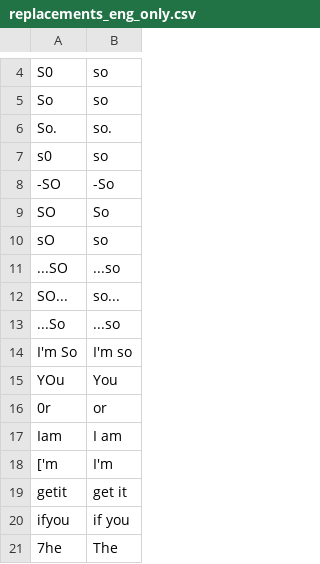
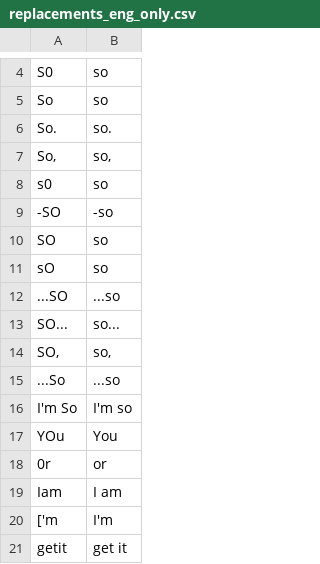
Before and after one commit to philiptn/mkv-auto, a CSV file: scripts/replacements_eng_only.csv, drawn as a sheet; only a part is shown, gaps mark what is left out; the shorter side is filled out with more unchanged rows.

Commit message:
Tweaked memory requirements and added new ocr replacements

```diff
--- a/scripts/replacements_eng_only.csv
+++ b/scripts/replacements_eng_only.csv
@@ -6,5 +6,6 @@
 " So."," so."
+" So,"," so,"
 "s0","so"
-"-SO","-So"
-"SO ","So "
+"-SO","-so"
+"SO ","so "
 "sO","so"
@@ -12,2 +13,3 @@
 "SO...","so..."
+"SO,","so,"
 "...So","...so"
```
Also changed, not shown: 1 other file.
